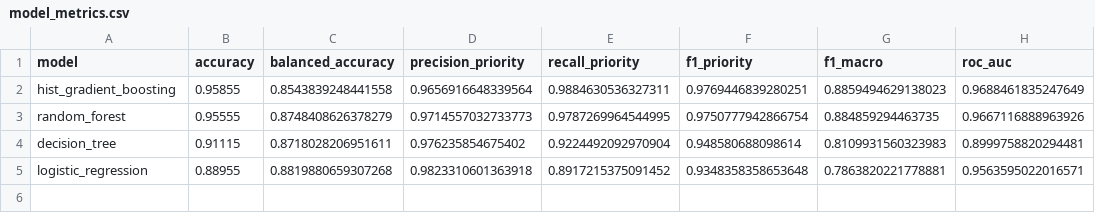
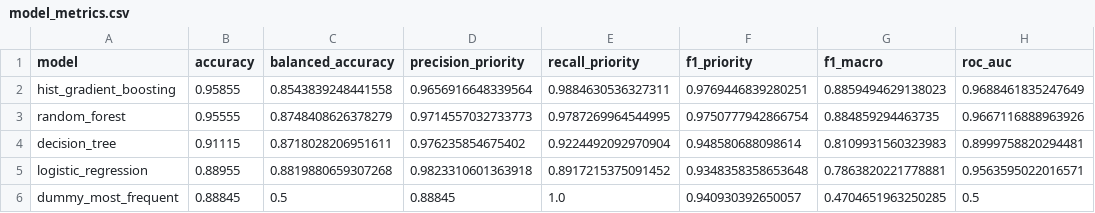
Before and after one commit to ACM40960/projects-qudsia-raiyan, a CSV file: results/tables/model_metrics.csv, drawn as a sheet.

Commit message:
Add dummy baseline model

```diff
--- a/results/tables/model_metrics.csv
+++ b/results/tables/model_metrics.csv
@@ -5 +5,2 @@ decision_tree,0.91115,0.8718028206951611,0.976235854675402,0.9224492092970904,0.
 logistic_regression,0.88955,0.8819880659307268,0.9823310601363918,0.8917215375091452,0.9348358358653648,0.7863820221778881,0.9563595022016571
+dummy_most_frequent,0.88845,0.5,0.88845,1.0,0.940930392650057,0.4704651963250285,0.5
```
Also changed, not shown: results/tables/model_metrics_rounded.csv, 8 other files.
